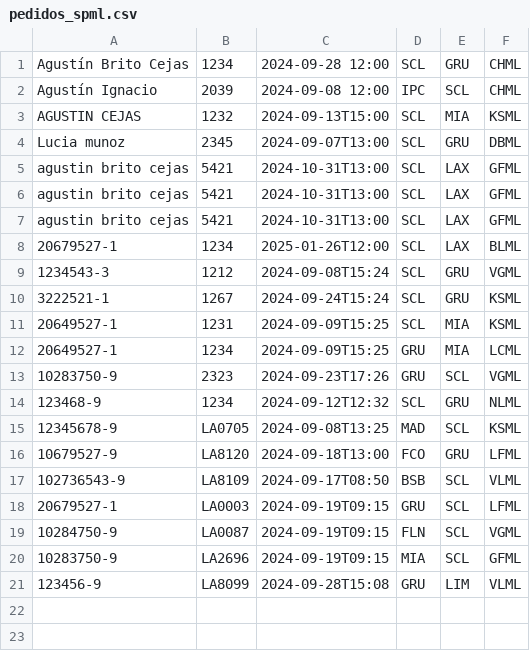
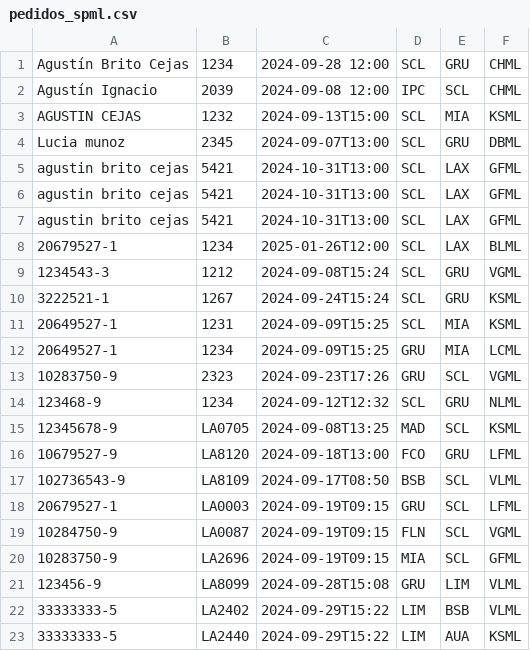
Before and after one commit to agustinbritocejas/SPML-Flask-App, a CSV file: pedidos_spml.csv, drawn as a sheet.

```diff
--- a/pedidos_spml.csv
+++ b/pedidos_spml.csv
@@ -21 +21,3 @@ agustin brito cejas,5421,2024-10-31T13:00,SCL,LAX,GFML
 123456-9,LA8099,2024-09-28T15:08,GRU,LIM,VLML
+33333333-5,LA2402,2024-09-29T15:22,LIM,BSB,VLML
+33333333-5,LA2440,2024-09-29T15:22,LIM,AUA,KSML
```
Also changed, not shown: 2 other files.
